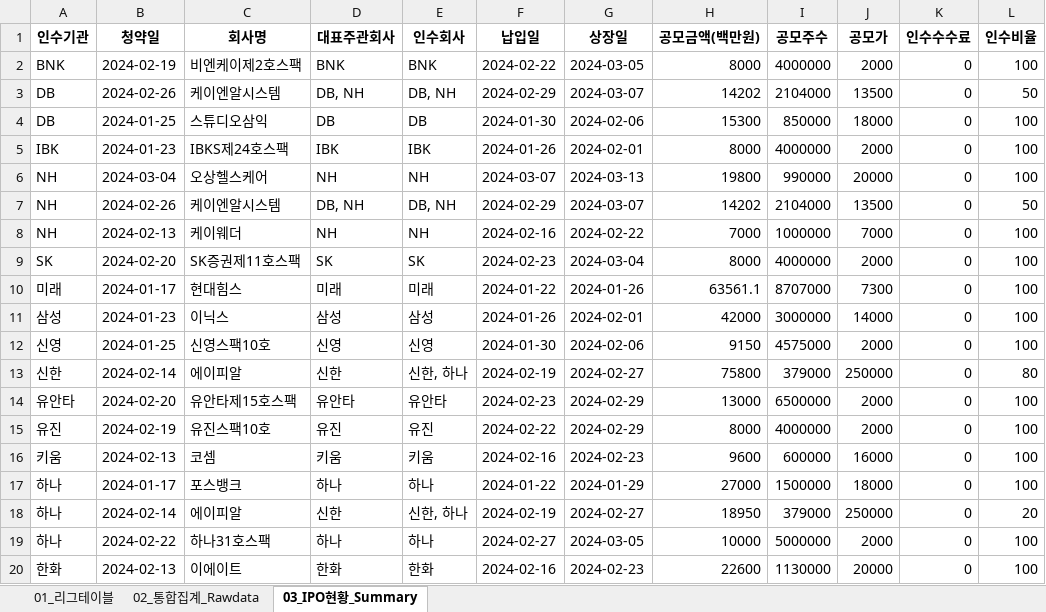
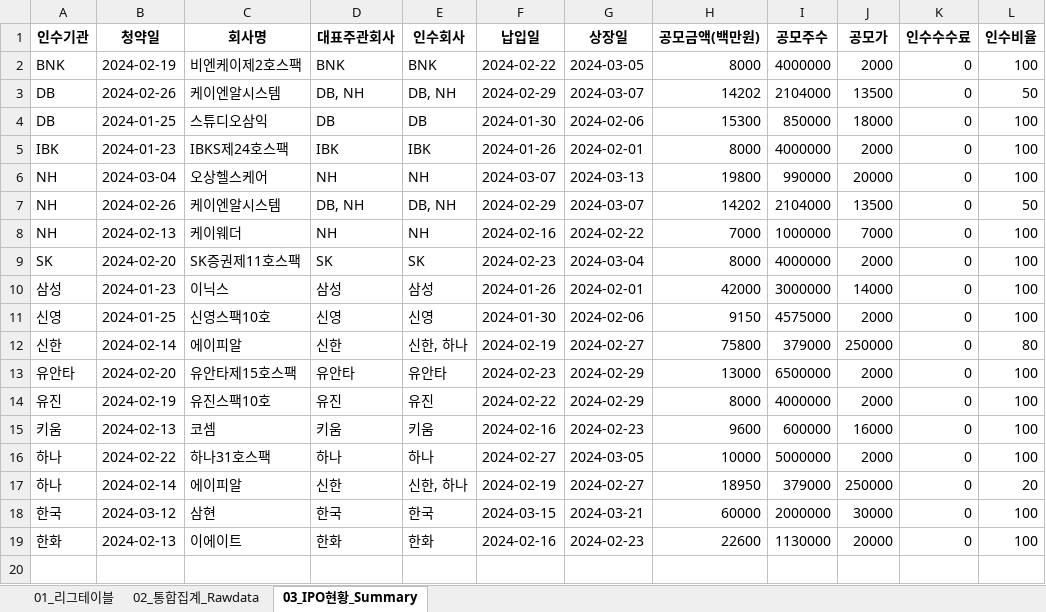
Before and after one commit to Kis-ds/IPO, an Excel workbook: datasets/corporate-finance-data.xlsx, sheet 03_IPO현황_Summary, drawn as a sheet; values as stored, in another font and other column widths than the file's, no borders; removed rows and columns are numbered as before the commit, all else as after; the diff names each change by its address in the sheet, - before the commit and + after, or states it on an @@ line.

```diff
--- a/datasets/corporate-finance-data.xlsx (sheet 03_IPO현황_Summary)
+++ b/datasets/corporate-finance-data.xlsx (sheet 03_IPO현황_Summary)
-row 10: 미래 | 2024-01-17 | 현대힘스 | 미래 | 미래 | 2024-01-22 | 2024-01-26 | 63561.1 | 8707000 | 7300 | 0 | 100
-B16 (청약일): 2024-01-17
+B16 (청약일): 2024-02-22
-C16 (회사명): 포스뱅크
+C16 (회사명): 하나31호스팩
-F16 (납입일): 2024-01-22
+F16 (납입일): 2024-02-27
-G16 (상장일): 2024-01-29
+G16 (상장일): 2024-03-05
-H16 (공모금액(백만원)): 27000
+H16 (공모금액(백만원)): 10000
-I16 (공모주수): 1500000
+I16 (공모주수): 5000000
-J16 (공모가): 18000
+J16 (공모가): 2000
-row 19: 하나 | 2024-02-22 | 하나31호스팩 | 하나 | 하나 | 2024-02-27 | 2024-03-05 | 10000 | 5000000 | 2000 | 0 | 100
+row 18: 한국 | 2024-03-12 | 삼현 | 한국 | 한국 | 2024-03-15 | 2024-03-21 | 60000 | 2000000 | 30000 | 0 | 100
```
Also changed, not shown: sheet 02_통합집계_Rawdata, sheet 01_리그테이블, datasets/form1.xlsx, datasets/form2.xlsx, 4 other files.
